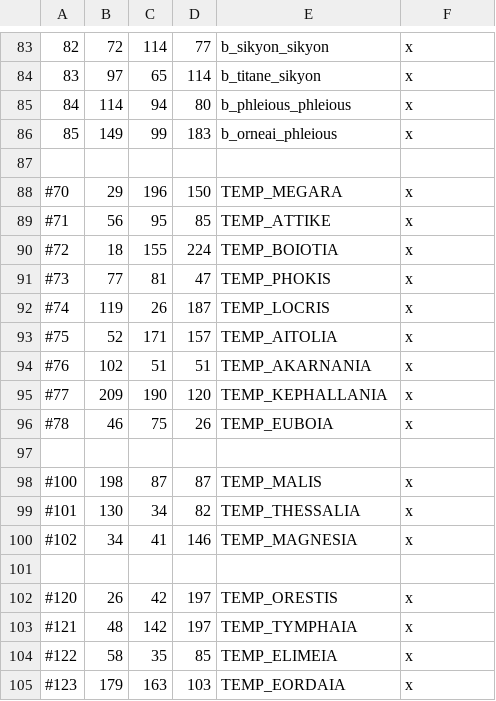
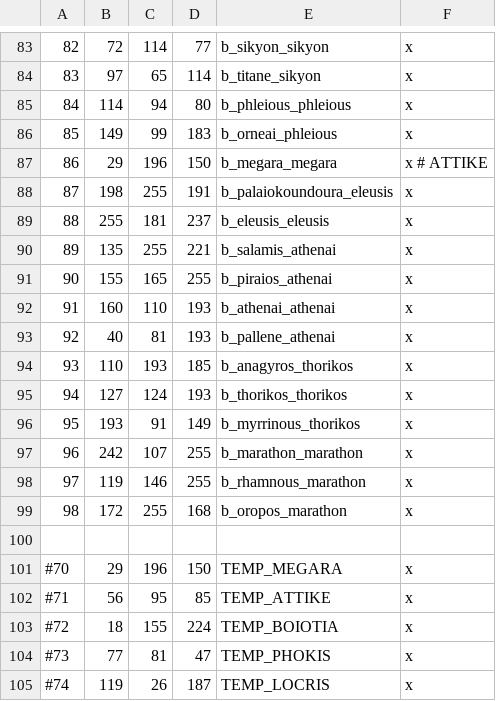
Before and after one commit to rickinator9/ApotheosisTheHellenisticAge, a CSV file: map_data/definition.csv, drawn as a sheet; only a part is shown, gaps mark what is left out; the shorter side is filled out with more unchanged rows; the diff names each change by its address in the sheet, - before the commit and + after, or states it on an @@ line.

Commit message:
Tweaked heightmap so that land is no longer flooded and it is possible to see the bathymetry below the water. Also added Attike.

```diff
--- a/map_data/definition.csv
+++ b/map_data/definition.csv
+row 87: 86 | 29 | 196 | 150 | b_megara_megara | x # ATTIKE
+row 88: 87 | 198 | 255 | 191 | b_palaiokoundoura_eleusis | x
+row 89: 88 | 255 | 181 | 237 | b_eleusis_eleusis | x
+row 90: 89 | 135 | 255 | 221 | b_salamis_athenai | x
+row 91: 90 | 155 | 165 | 255 | b_piraios_athenai | x
+row 92: 91 | 160 | 110 | 193 | b_athenai_athenai | x
+row 93: 92 | 40 | 81 | 193 | b_pallene_athenai | x
+row 94: 93 | 110 | 193 | 185 | b_anagyros_thorikos | x
+row 95: 94 | 127 | 124 | 193 | b_thorikos_thorikos | x
+row 96: 95 | 193 | 91 | 149 | b_myrrinous_thorikos | x
+row 97: 96 | 242 | 107 | 255 | b_marathon_marathon | x
+row 98: 97 | 119 | 146 | 255 | b_rhamnous_marathon | x
+row 99: 98 | 172 | 255 | 168 | b_oropos_marathon | x
```
Also changed, not shown: 18 other files.
